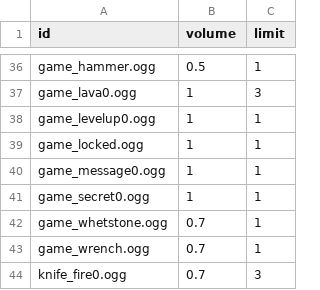
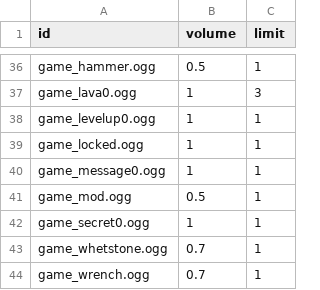
Before and after one commit to ololoken/emptyclip, a TSV file: working/tables/sounds.tsv, drawn as a sheet; only a part is shown, gaps mark what is left out; the shorter side is filled out with more unchanged rows.

Commit message:
add mod sound

```diff
--- a/working/tables/sounds.tsv
+++ b/working/tables/sounds.tsv
@@ -40,2 +40,3 @@ game_locked.ogg	1	1
 game_message0.ogg	1	1
+game_mod.ogg	0.5	1
 game_secret0.ogg	1	1
```
Also changed, not shown: 3 other files.
